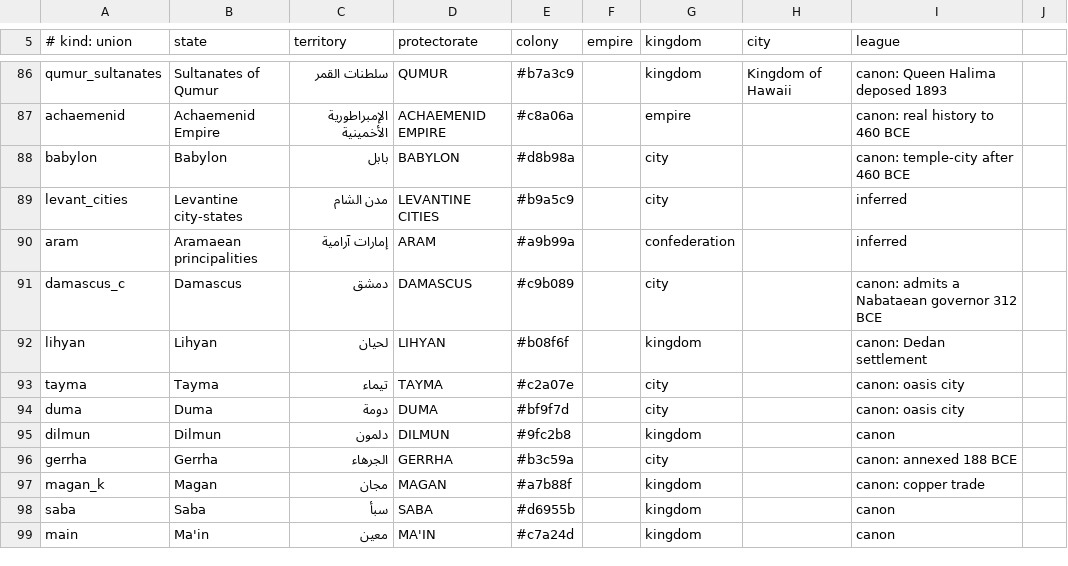
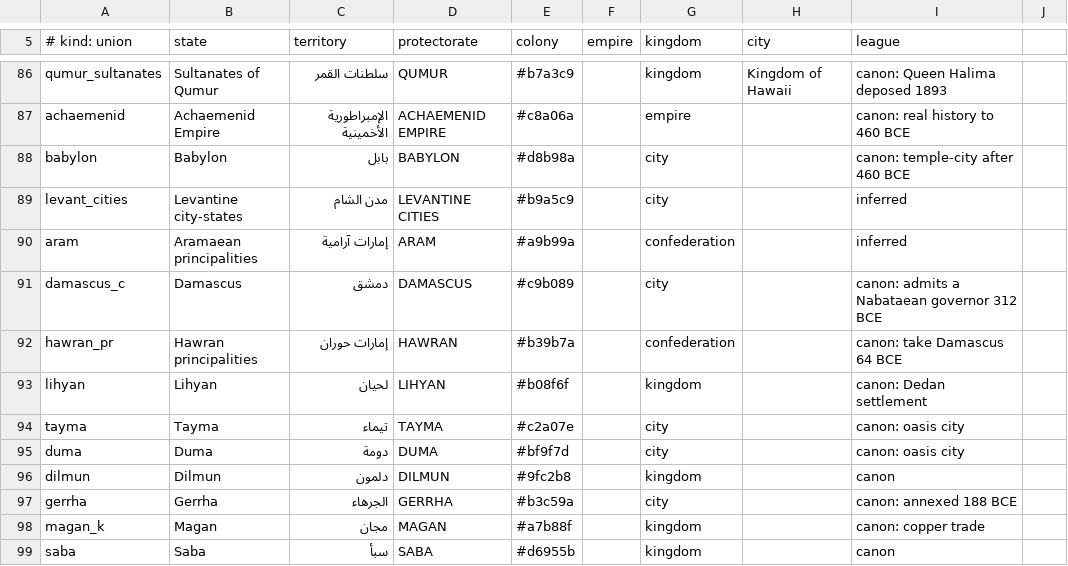
Before and after one commit to Mofferato/controglobe, a CSV file: video/data/polities.csv, drawn as a sheet; only a part is shown, gaps mark what is left out; the shorter side is filled out with more unchanged rows.

```diff
--- a/video/data/polities.csv
+++ b/video/data/polities.csv
@@ -91,2 +91,3 @@ aram,Aramaean principalities,إمارات آرامية,ARAM,#a9b99a,,confederati
 damascus_c,Damascus,دمشق,DAMASCUS,#c9b089,,city,,canon: admits a Nabataean governor 312 BCE,
+hawran_pr,Hawran principalities,إمارات حوران,HAWRAN,#b39b7a,,confederation,,canon: take Damascus 64 BCE,
 lihyan,Lihyan,لحيان,LIHYAN,#b08f6f,,kingdom,,canon: Dedan settlement,
```
Also changed, not shown: video/data/checks.csv, video/data/control.csv, 33 other files.
